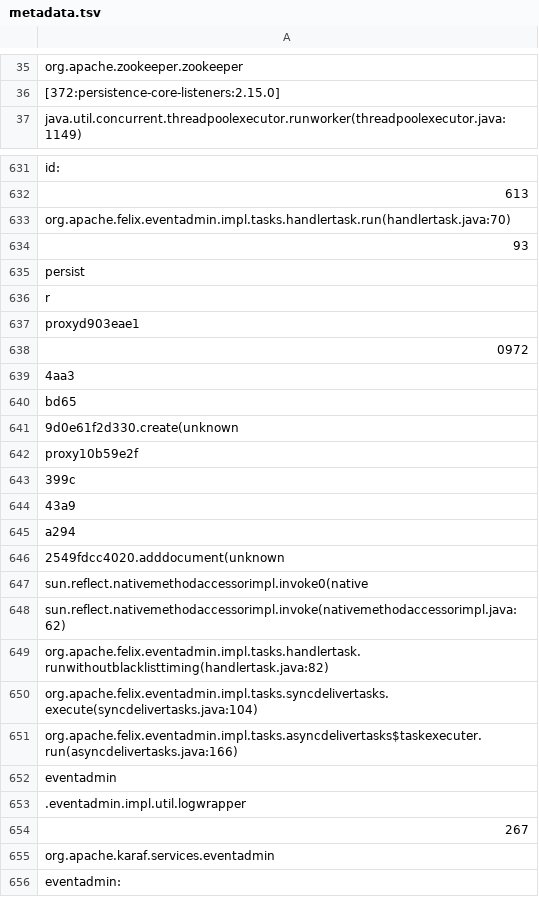
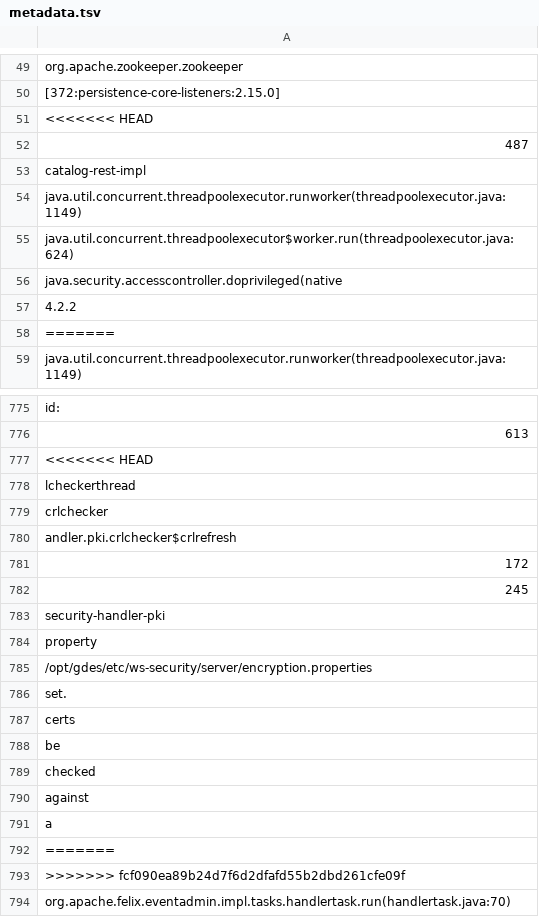
Before and after one commit to sdwalker62/MachineLearningLab, a TSV file: results/metadata.tsv, drawn as a sheet; only a part is shown, gaps mark what is left out; the shorter side is filled out with more unchanged rows; the diff covers the shown part only; the diff names each change by its address in the sheet, - before the commit and + after, or states it on an @@ line.

```diff
--- a/results/metadata.tsv
+++ b/results/metadata.tsv
+row 51: <<<<<<< HEAD
+row 52: 487
+row 53: catalog-rest-impl
+row 54: java.util.concurrent.threadpoolexecutor.runworker(threadpoolexecutor.java:1149)
+row 55: java.util.concurrent.threadpoolexecutor$worker.run(threadpoolexecutor.java:624)
+row 56: java.security.accesscontroller.doprivileged(native
+row 57: 4.2.2
+row 58: =======
+row 777: <<<<<<< HEAD
+row 778: lcheckerthread
+row 779: crlchecker
+row 780: andler.pki.crlchecker$crlrefresh
+row 781: 172
+row 782: 245
+row 783: security-handler-pki
+row 784: property
+row 785: /opt/gdes/etc/ws-security/server/encryption.properties
+row 786: set.
+row 787: certs
+row 788: be
+row 789: checked
+row 790: against
+row 791: a
+row 792: =======
+row 793: >>>>>>> fcf090ea89b24d7f6d2dfafd55b2dbd261cfe09f
```
Also changed, not shown: 168 added rows elsewhere in this file, results/vectors.tsv, 9 other files.
